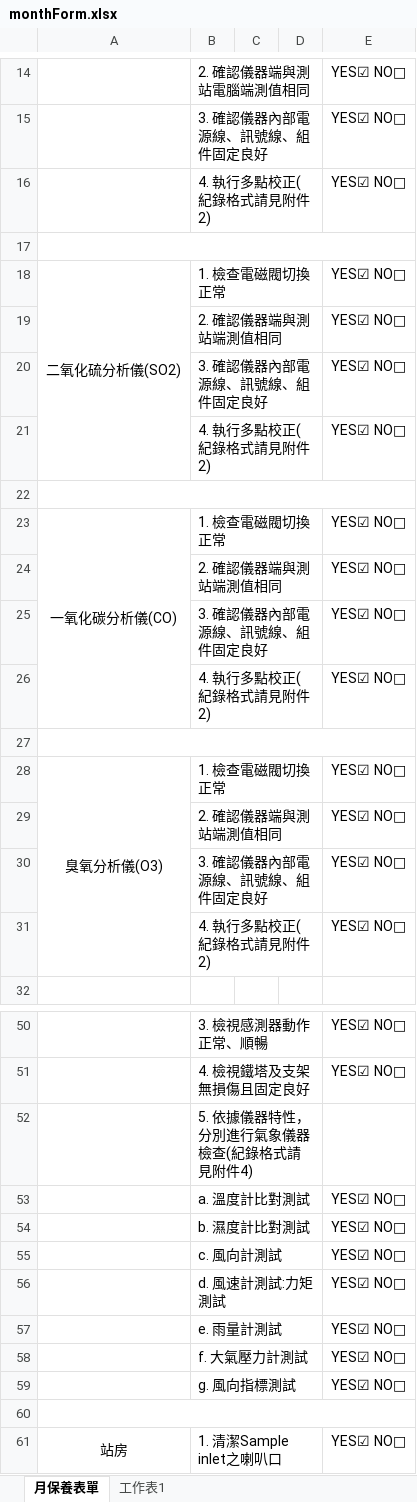
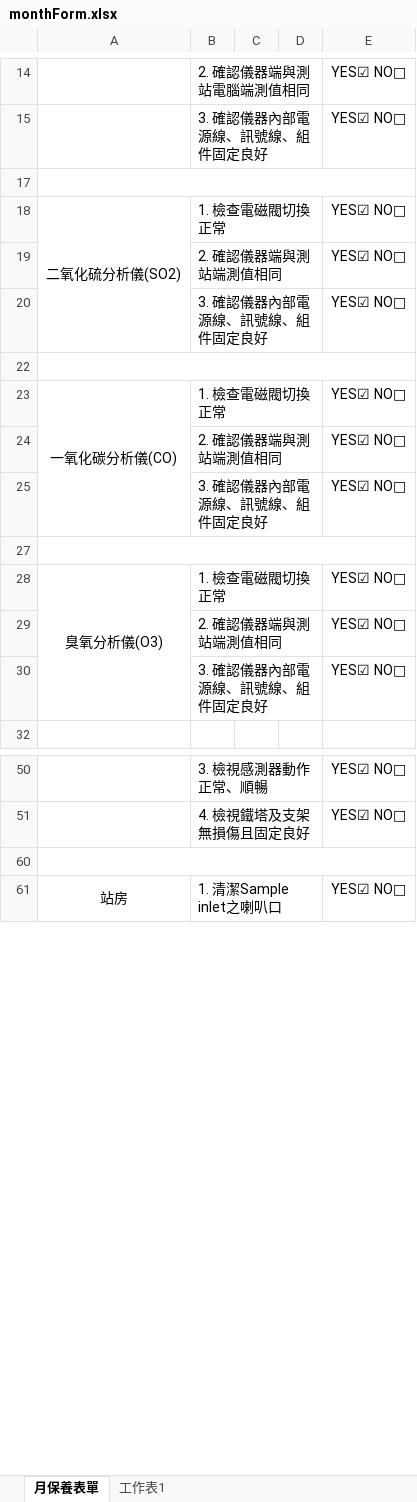
Before and after one commit to karateboy/TSMC_AQMS, an Excel workbook: report_template/monthForm.xlsx, sheet 月保養表單, drawn as a sheet; only a part is shown, gaps mark what is left out; values as stored, in another font and other column widths than the file's, no borders; the diff covers the shown part only; the diff names each change by its address in the sheet, - before the commit and + after, or states it on an @@ line.

```diff
--- a/report_template/monthForm.xlsx (sheet 月保養表單)
+++ b/report_template/monthForm.xlsx (sheet 月保養表單)
-row 16:  | 4. 執行多點校正(紀錄格式請見附件2) |  |  | YES☑ NO□
-row 21:  | 4. 執行多點校正(紀錄格式請見附件2) |  |  | YES☑ NO□
-row 26:  | 4. 執行多點校正(紀錄格式請見附件2) |  |  | YES☑ NO□
-row 31:  | 4. 執行多點校正(紀錄格式請見附件2) |  |  | YES☑ NO□
-row 52:  | 5. 依據儀器特性，分別進行氣象儀器檢查(紀錄格式請見附件4)
-row 53:  | a. 溫度計比對測試 |  |  | YES☑ NO□
-row 54:  | b. 濕度計比對測試 |  |  | YES☑ NO□
-row 55:  | c. 風向計測試 |  |  | YES☑ NO□
-row 56:  | d. 風速計測試:力矩測試 |  |  | YES☑ NO□
-row 57:  | e. 雨量計測試 |  |  | YES☑ NO□
-row 58:  | f. 大氣壓力計測試 |  |  | YES☑ NO□
-row 59:  | g. 風向指標測試 |  |  | YES☑ NO□
```
Also changed, not shown: 1 removed row and 5 edited cells elsewhere in this sheet, report_template/biweekForm.xlsx, report_template/halfYearForm.xlsx, 10 other files.
